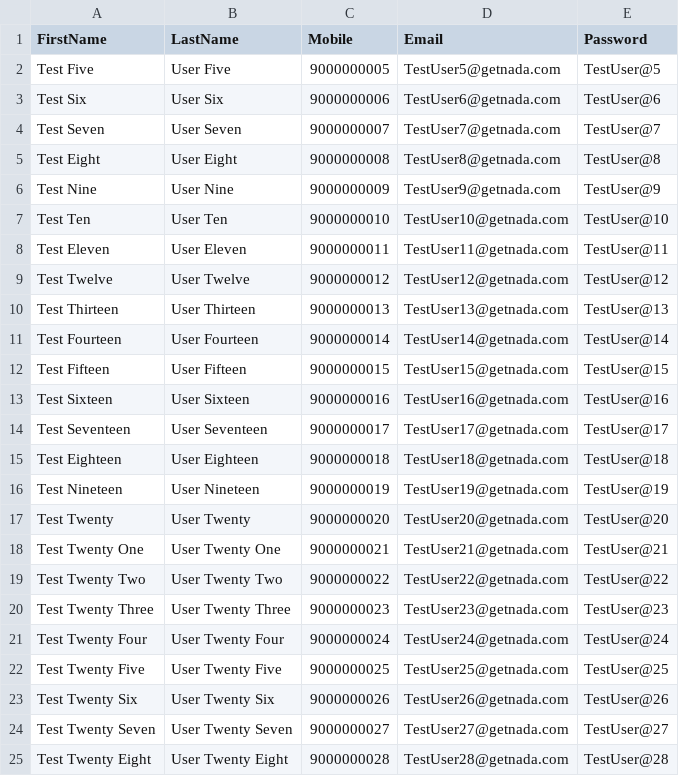
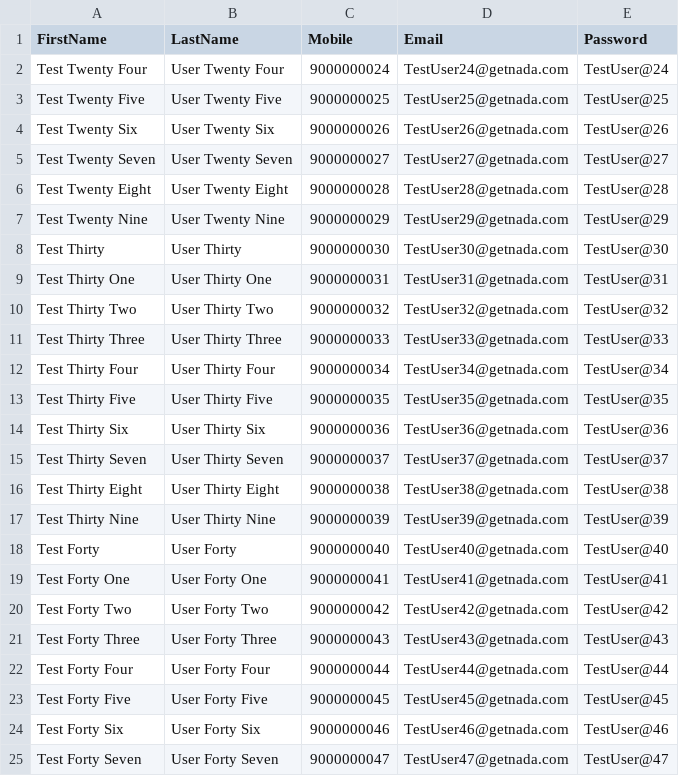
Before and after one commit to justo-admin/Ark_API_Testing, a CSV file: Source/UserIds2.csv, drawn as a sheet; only a part is shown; the shorter side is filled out with more unchanged rows; the diff names each change by its address in the sheet, - before the commit and + after, or states it on an @@ line.

```diff
--- a/Source/UserIds2.csv
+++ b/Source/UserIds2.csv
-row 2: Test Five | User Five | 9000000005 | TestUser5@getnada.com | TestUser@5
-row 3: Test Six | User Six | 9000000006 | TestUser6@getnada.com | TestUser@6
-row 4: Test Seven | User Seven | 9000000007 | TestUser7@getnada.com | TestUser@7
-row 5: Test Eight | User Eight | 9000000008 | TestUser8@getnada.com | TestUser@8
-row 6: Test Nine | User Nine | 9000000009 | TestUser9@getnada.com | TestUser@9
-row 7: Test Ten | User Ten | 9000000010 | TestUser10@getnada.com | TestUser@10
-row 8: Test Eleven | User Eleven | 9000000011 | TestUser11@getnada.com | TestUser@11
-row 9: Test Twelve | User Twelve | 9000000012 | TestUser12@getnada.com | TestUser@12
-row 10: Test Thirteen | User Thirteen | 9000000013 | TestUser13@getnada.com | TestUser@13
-row 11: Test Fourteen | User Fourteen | 9000000014 | TestUser14@getnada.com | TestUser@14
-row 12: Test Fifteen | User Fifteen | 9000000015 | TestUser15@getnada.com | TestUser@15
-row 13: Test Sixteen | User Sixteen | 9000000016 | TestUser16@getnada.com | TestUser@16
-row 14: Test Seventeen | User Seventeen | 9000000017 | TestUser17@getnada.com | TestUser@17
-row 15: Test Eighteen | User Eighteen | 9000000018 | TestUser18@getnada.com | TestUser@18
-row 16: Test Nineteen | User Nineteen | 9000000019 | TestUser19@getnada.com | TestUser@19
-row 17: Test Twenty | User Twenty | 9000000020 | TestUser20@getnada.com | TestUser@20
-row 18: Test Twenty One | User Twenty One | 9000000021 | TestUser21@getnada.com | TestUser@21
-row 19: Test Twenty Two | User Twenty Two | 9000000022 | TestUser22@getnada.com | TestUser@22
-row 20: Test Twenty Three | User Twenty Three | 9000000023 | TestUser23@getnada.com | TestUser@23
```
Also changed, not shown: 17 other files.
